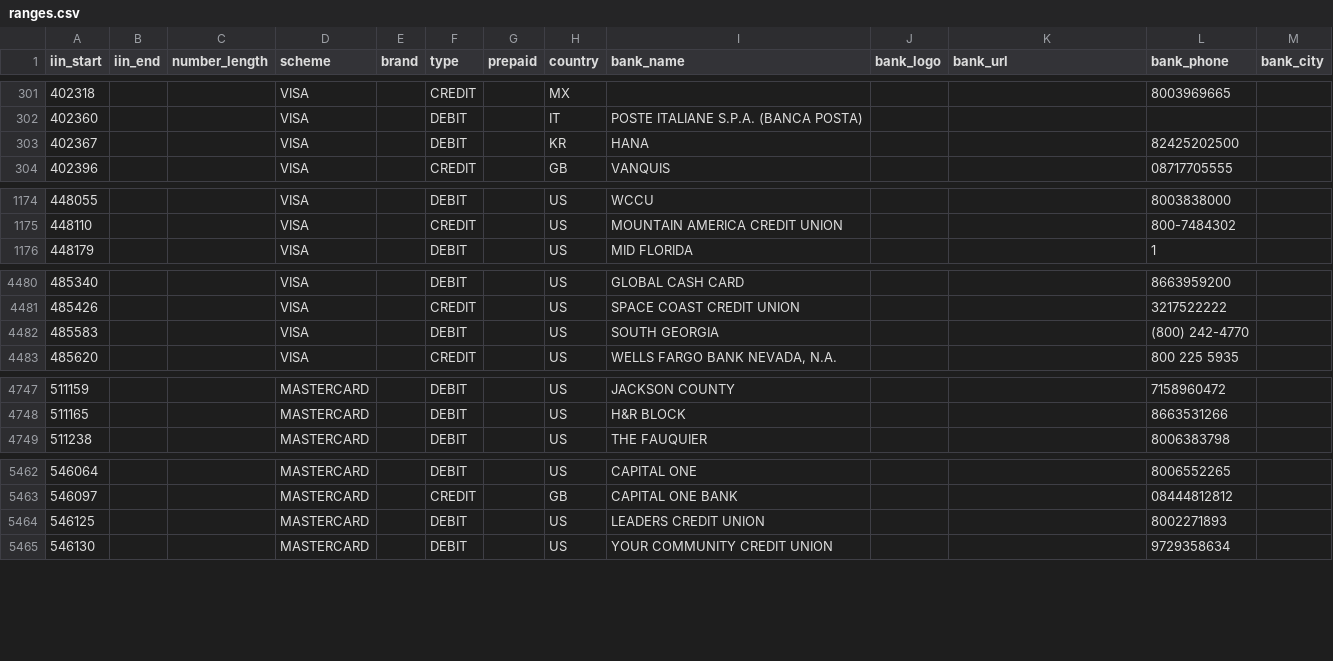
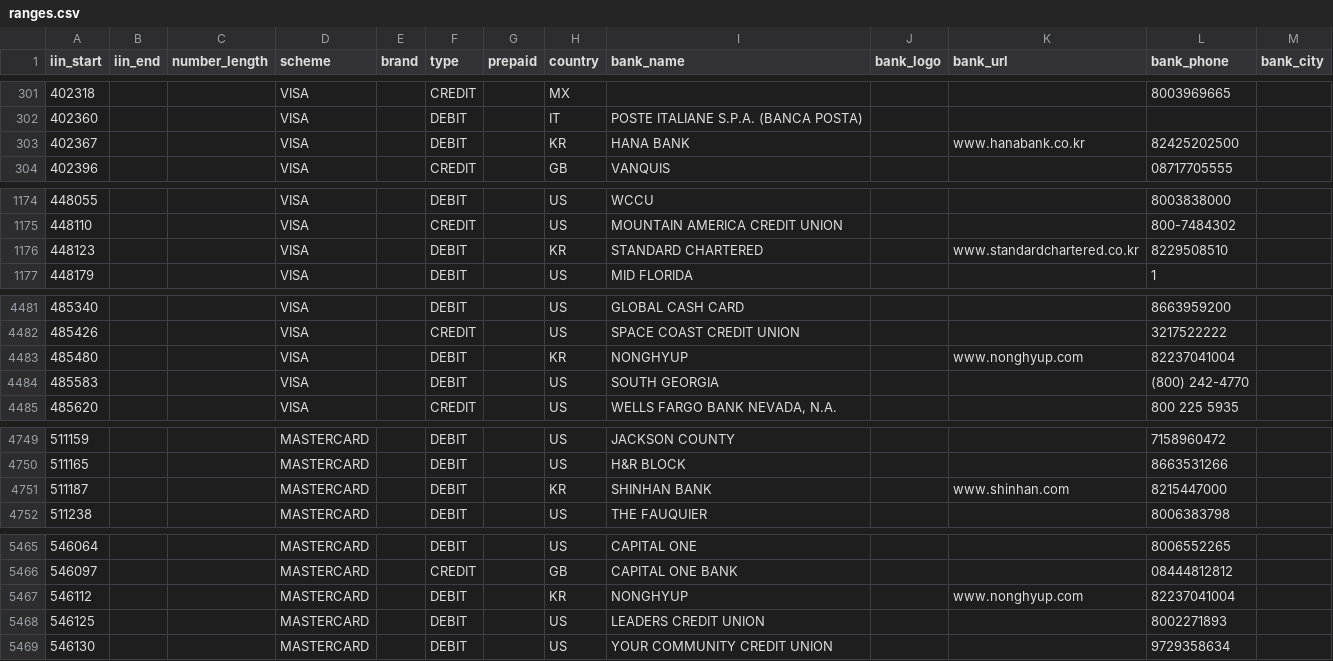
Before and after one commit to binlist/data, a CSV file: ranges.csv, drawn as a sheet; only a part is shown, gaps mark what is left out; the diff covers the shown part only.

Commit message:
Add and fix some South Korea cards.

```diff
--- a/ranges.csv
+++ b/ranges.csv
@@ -302,3 +302,3 @@ iin_start,iin_end,number_length,scheme,brand,type,prepaid,country,bank_name,bank
 402360,,,VISA,,DEBIT,,IT,POSTE ITALIANE S.P.A. (BANCA POSTA),,,,
-402367,,,VISA,,DEBIT,,KR,HANA,,,82425202500,
+402367,,,VISA,,DEBIT,,KR,HANA BANK,,www.hanabank.co.kr,82425202500,
 402396,,,VISA,,CREDIT,,GB,VANQUIS,,,08717705555,
@@ -1175,2 +1175,3 @@ iin_start,iin_end,number_length,scheme,brand,type,prepaid,country,bank_name,bank
 448110,,,VISA,,CREDIT,,US,MOUNTAIN AMERICA CREDIT UNION,,,800-7484302,
+448123,,,VISA,,DEBIT,,KR,STANDARD CHARTERED,,www.standardchartered.co.kr,8229508510,
 448179,,,VISA,,DEBIT,,US,MID FLORIDA,,,1,
@@ -4481,2 +4482,3 @@ iin_start,iin_end,number_length,scheme,brand,type,prepaid,country,bank_name,bank
 485426,,,VISA,,CREDIT,,US,SPACE COAST CREDIT UNION,,,3217522222,
+485480,,,VISA,,DEBIT,,KR,NONGHYUP,,www.nonghyup.com,82237041004,
 485583,,,VISA,,DEBIT,,US,SOUTH GEORGIA,,,(800) 242-4770,
@@ -4748,2 +4750,3 @@ iin_start,iin_end,number_length,scheme,brand,type,prepaid,country,bank_name,bank
 511165,,,MASTERCARD,,DEBIT,,US,H&R BLOCK,,,8663531266,
+511187,,,MASTERCARD,,DEBIT,,KR,SHINHAN BANK,,www.shinhan.com,8215447000,
 511238,,,MASTERCARD,,DEBIT,,US,THE FAUQUIER,,,8006383798,
@@ -5463,2 +5466,3 @@ iin_start,iin_end,number_length,scheme,brand,type,prepaid,country,bank_name,bank
 546097,,,MASTERCARD,,CREDIT,,GB,CAPITAL ONE BANK,,,08444812812,
+546112,,,MASTERCARD,,DEBIT,,KR,NONGHYUP,,www.nonghyup.com,82237041004,
 546125,,,MASTERCARD,,DEBIT,,US,LEADERS CREDIT UNION,,,8002271893,
```
Also changed, not shown: 3 edited cells elsewhere in this file.
